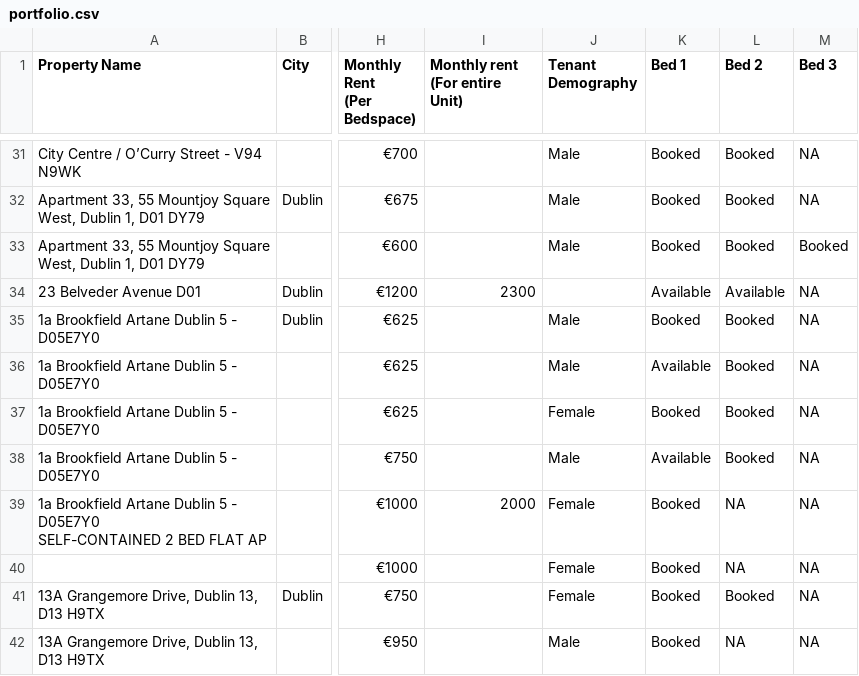
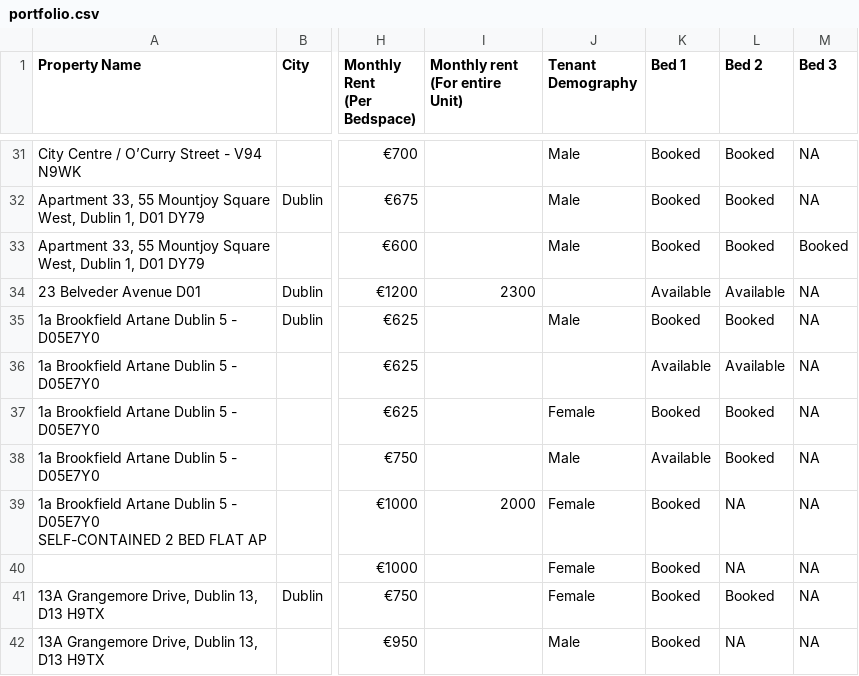
Before and after one commit to shayshankr/acomodo-map, a CSV file: data/portfolio.csv, drawn as a sheet; only a part is shown, gaps mark what is left out; the diff covers the shown part only; the diff names each change by its address in the sheet, - before the commit and + after, or states it on an @@ line.

```diff
--- a/data/portfolio.csv
+++ b/data/portfolio.csv
-J36 (Tenant Demography): Male
+J36 (Tenant Demography): (empty)
-L36 (Bed 2): Booked
+L36 (Bed 2): Available
```
Also changed, not shown: 900 added rows elsewhere in this file, data/portfolio-london.csv, 1 other file.
